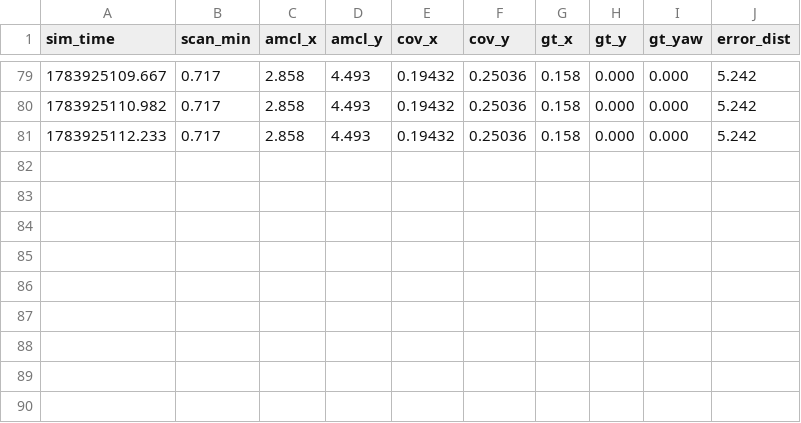
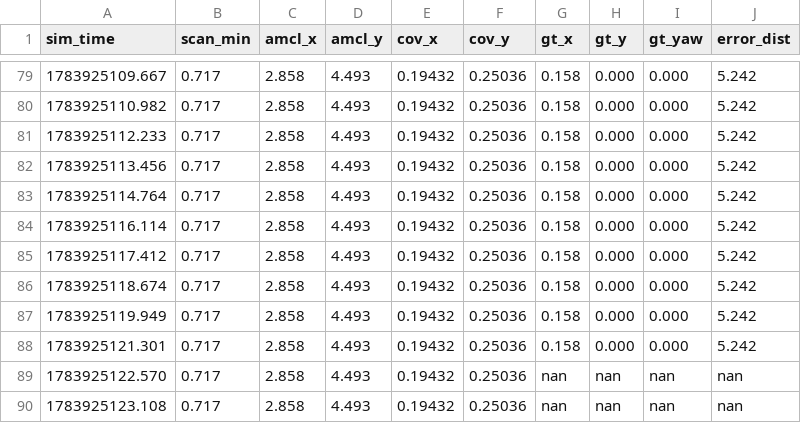
Before and after one commit to hattoir/auto-trash-navigator, a CSV file: evidence_log.csv, drawn as a sheet; only a part is shown, gaps mark what is left out.

```diff
--- a/evidence_log.csv
+++ b/evidence_log.csv
@@ -81 +81,10 @@ sim_time,scan_min,amcl_x,amcl_y,cov_x,cov_y,gt_x,gt_y,gt_yaw,error_dist
 1783925112.233,0.717,2.858,4.493,0.19432,0.25036,0.158,0.000,0.000,5.242
+1783925113.456,0.717,2.858,4.493,0.19432,0.25036,0.158,0.000,0.000,5.242
+1783925114.764,0.717,2.858,4.493,0.19432,0.25036,0.158,0.000,0.000,5.242
+1783925116.114,0.717,2.858,4.493,0.19432,0.25036,0.158,0.000,0.000,5.242
+1783925117.412,0.717,2.858,4.493,0.19432,0.25036,0.158,0.000,0.000,5.242
+1783925118.674,0.717,2.858,4.493,0.19432,0.25036,0.158,0.000,0.000,5.242
+1783925119.949,0.717,2.858,4.493,0.19432,0.25036,0.158,0.000,0.000,5.242
+1783925121.301,0.717,2.858,4.493,0.19432,0.25036,0.158,0.000,0.000,5.242
+1783925122.570,0.717,2.858,4.493,0.19432,0.25036,nan,nan,nan,nan
+1783925123.108,0.717,2.858,4.493,0.19432,0.25036,nan,nan,nan,nan
```
Also changed, not shown: 1 other file.
